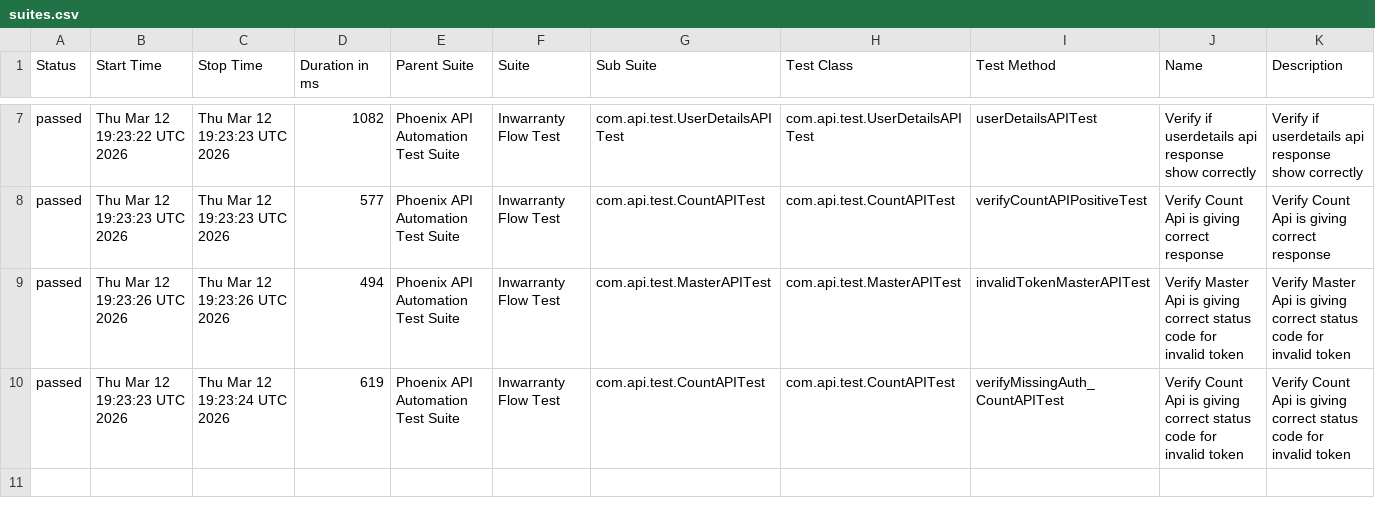
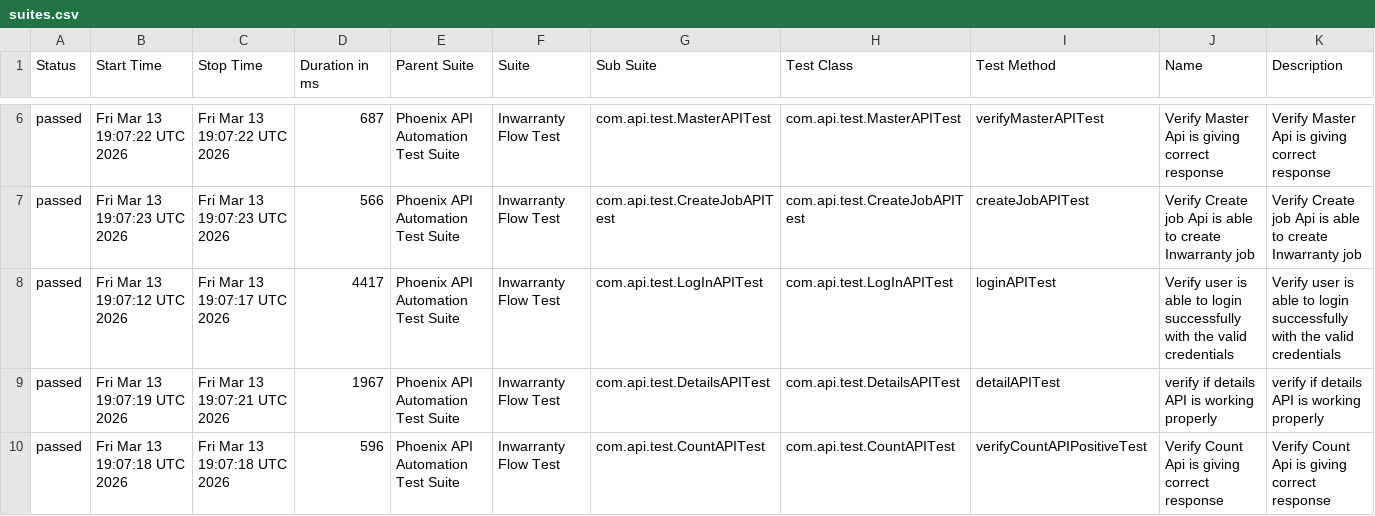
Before and after one commit to sailesh123kumar/PhoenixTestAutomationFramework, a CSV file: data/suites.csv, drawn as a sheet; only a part is shown, gaps mark what is left out; the diff covers the shown part only.

```diff
--- a/data/suites.csv
+++ b/data/suites.csv
@@ -7,4 +6,5 @@
-"passed","Thu Mar 12 19:23:22 UTC 2026","Thu Mar 12 19:23:23 UTC 2026","1082","Phoenix API Automation Test Suite","Inwarranty Flow Test","com.api.test.UserDetailsAPITest","com.api.test.UserDetailsAPITest","userDetailsAPITest","Verify if userdetails api response show correctly","Verify if userdetails api response show correctly"
-"passed","Thu Mar 12 19:23:23 UTC 2026","Thu Mar 12 19:23:23 UTC 2026","577","Phoenix API Automation Test Suite","Inwarranty Flow Test","com.api.test.CountAPITest","com.api.test.CountAPITest","verifyCountAPIPositiveTest","Verify Count Api is giving correct response","Verify Count Api is giving correct response"
-"passed","Thu Mar 12 19:23:26 UTC 2026","Thu Mar 12 19:23:26 UTC 2026","494","Phoenix API Automation Test Suite","Inwarranty Flow Test","com.api.test.MasterAPITest","com.api.test.MasterAPITest","invalidTokenMasterAPITest","Verify Master Api is giving correct status code for invalid token","Verify Master Api is giving correct status code for invalid token"
-"passed","Thu Mar 12 19:23:23 UTC 2026","Thu Mar 12 19:23:24 UTC 2026","619","Phoenix API Automation Test Suite","Inwarranty Flow Test","com.api.test.CountAPITest","com.api.test.CountAPITest","verifyMissingAuth_CountAPITest","Verify Count Api is giving correct status code for invalid token","Verify Count Api is giving correct status code for invalid token"
+"passed","Fri Mar 13 19:07:22 UTC 2026","Fri Mar 13 19:07:22 UTC 2026","687","Phoenix API Automation Test Suite","Inwarranty Flow Test","com.api.test.MasterAPITest","com.api.test.MasterAPITest","verifyMasterAPITest","Verify Master Api is giving correct response","Verify Master Api is giving correct response"
+"passed","Fri Mar 13 19:07:23 UTC 2026","Fri Mar 13 19:07:23 UTC 2026","566","Phoenix API Automation Test Suite","Inwarranty Flow Test","com.api.test.CreateJobAPITest","com.api.test.CreateJobAPITest","createJobAPITest","Verify Create job Api is able to create Inwarranty job","Verify Create job Api is able to create Inwarranty job"
+"passed","Fri Mar 13 19:07:12 UTC 2026","Fri Mar 13 19:07:17 UTC 2026","4417","Phoenix API Automation Test Suite","Inwarranty Flow Test","com.api.test.LogInAPITest","com.api.test.LogInAPITest","loginAPITest","Verify user is able to login successfully with the valid credentials","Verify user is able to login successfully with the valid credentials"
+"passed","Fri Mar 13 19:07:19 UTC 2026","Fri Mar 13 19:07:21 UTC 2026","1967","Phoenix API Automation Test Suite","Inwarranty Flow Test","com.api.test.DetailsAPITest","com.api.test.DetailsAPITest","detailAPITest","verify if details API is working properly","verify if details API is working properly"
+"passed","Fri Mar 13 19:07:18 UTC 2026","Fri Mar 13 19:07:18 UTC 2026","596","Phoenix API Automation Test Suite","Inwarranty Flow Test","com.api.test.CountAPITest","com.api.test.CountAPITest","verifyCountAPIPositiveTest","Verify Count Api is giving correct response","Verify Count Api is giving correct response"
```
Also changed, not shown: 1 removed row and 27 edited cells elsewhere in this file, data/behaviors.csv, 47 other files.
